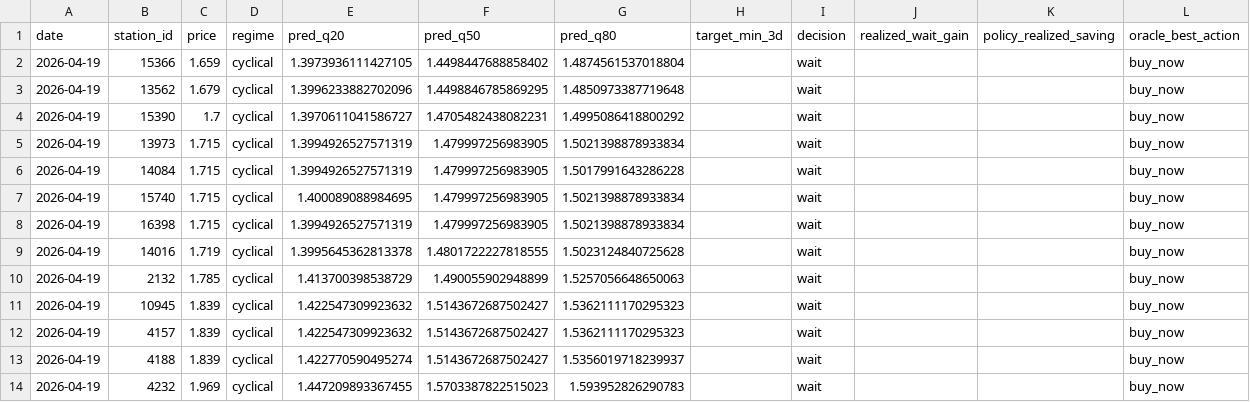
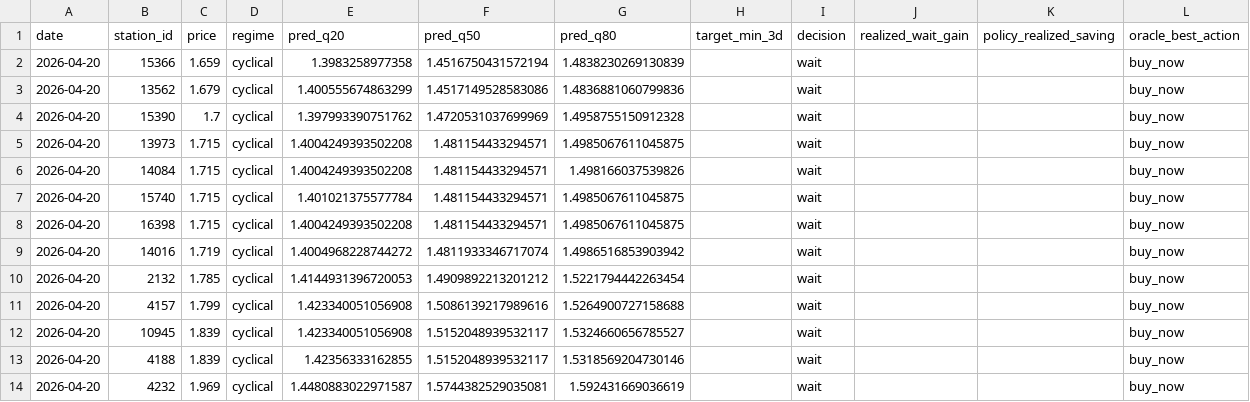
Before and after one commit to juanluserra/fuel-recommender-murcia, a CSV file: data/latest/alcantarilla_murcia__precio_gasoleo_a__latest.csv, drawn as a sheet.

```diff
--- a/data/latest/alcantarilla_murcia__precio_gasoleo_a__latest.csv
+++ b/data/latest/alcantarilla_murcia__precio_gasoleo_a__latest.csv
@@ -1,14 +1,14 @@
 date,station_id,price,regime,pred_q20,pred_q50,pred_q80,target_min_3d,decision,realized_wait_gain,policy_realized_saving,oracle_best_action
-2026-04-19,15366,1.659,cyclical,1.3973936111427105,1.4498447688858402,1.4874561537018804,,wait,,,buy_now
-2026-04-19,13562,1.679,cyclical,1.3996233882702096,1.4498846785869295,1.4850973387719648,,wait,,,buy_now
-2026-04-19,15390,1.7,cyclical,1.3970611041586727,1.4705482438082231,1.4995086418800292,,wait,,,buy_now
-2026-04-19,13973,1.715,cyclical,1.3994926527571319,1.479997256983905,1.5021398878933834,,wait,,,buy_now
-2026-04-19,14084,1.715,cyclical,1.3994926527571319,1.479997256983905,1.5017991643286228,,wait,,,buy_now
-2026-04-19,15740,1.715,cyclical,1.400089088984695,1.479997256983905,1.5021398878933834,,wait,,,buy_now
-2026-04-19,16398,1.715,cyclical,1.3994926527571319,1.479997256983905,1.5021398878933834,,wait,,,buy_now
-2026-04-19,14016,1.719,cyclical,1.3995645362813378,1.4801722227818555,1.5023124840725628,,wait,,,buy_now
-2026-04-19,2132,1.785,cyclical,1.413700398538729,1.490055902948899,1.5257056648650063,,wait,,,buy_now
-2026-04-19,10945,1.839,cyclical,1.422547309923632,1.5143672687502427,1.5362111170295323,,wait,,,buy_now
-2026-04-19,4157,1.839,cyclical,1.422547309923632,1.5143672687502427,1.5362111170295323,,wait,,,buy_now
-2026-04-19,4188,1.839,cyclical,1.422770590495274,1.5143672687502427,1.5356019718239937,,wait,,,buy_now
-2026-04-19,4232,1.969,cyclical,1.447209893367455,1.5703387822515023,1.593952826290783,,wait,,,buy_now
+2026-04-20,15366,1.659,cyclical,1.3983258977358,1.4516750431572194,1.4838230269130839,,wait,,,buy_now
+2026-04-20,13562,1.679,cyclical,1.400555674863299,1.4517149528583086,1.4836881060799836,,wait,,,buy_now
+2026-04-20,15390,1.7,cyclical,1.397993390751762,1.4720531037699969,1.4958755150912328,,wait,,,buy_now
+2026-04-20,13973,1.715,cyclical,1.4004249393502208,1.481154433294571,1.4985067611045875,,wait,,,buy_now
+2026-04-20,14084,1.715,cyclical,1.4004249393502208,1.481154433294571,1.498166037539826,,wait,,,buy_now
+2026-04-20,15740,1.715,cyclical,1.401021375577784,1.481154433294571,1.4985067611045875,,wait,,,buy_now
+2026-04-20,16398,1.715,cyclical,1.4004249393502208,1.481154433294571,1.4985067611045875,,wait,,,buy_now
+2026-04-20,14016,1.719,cyclical,1.4004968228744272,1.4811933346717074,1.4986516853903942,,wait,,,buy_now
+2026-04-20,2132,1.785,cyclical,1.4144931396720053,1.4909892213201212,1.5221794442263454,,wait,,,buy_now
+2026-04-20,4157,1.799,cyclical,1.423340051056908,1.5086139217989616,1.5264900727158688,,wait,,,buy_now
+2026-04-20,10945,1.839,cyclical,1.423340051056908,1.5152048939532117,1.5324660656785527,,wait,,,buy_now
+2026-04-20,4188,1.839,cyclical,1.42356333162855,1.5152048939532117,1.5318569204730146,,wait,,,buy_now
+2026-04-20,4232,1.969,cyclical,1.4480883022971587,1.5744382529035081,1.592431669036619,,wait,,,buy_now
```
Also changed, not shown: data/history/alcantarilla_murcia/fetch_log.csv, data/history/alcantarilla_murcia/stations.csv, 4 other files.
